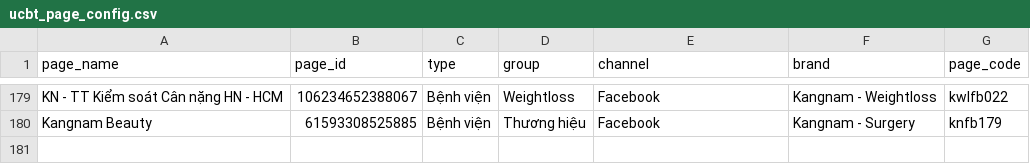
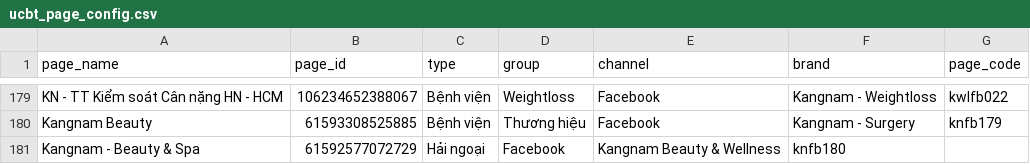
Before and after one commit to Danny2501-python/hci-data_serving, a CSV file: seeds/ucbt_page_config.csv, drawn as a sheet; only a part is shown, gaps mark what is left out.

Commit message:
Báo cáo adnet kangname Yên dev

```diff
--- a/seeds/ucbt_page_config.csv
+++ b/seeds/ucbt_page_config.csv
@@ -180 +180,2 @@ KN - TT Kiểm soát Cân nặng HN - HCM,106234652388067,Bệnh viện,Weightlo
 Kangnam Beauty,61593308525885,Bệnh viện,Thương hiệu,Facebook,Kangnam - Surgery,knfb179
+Kangnam - Beauty & Spa,61592577072729,Hải ngoại,Facebook,Kangnam Beauty & Wellness,knfb180
```
Also changed, not shown: 3 other files.
